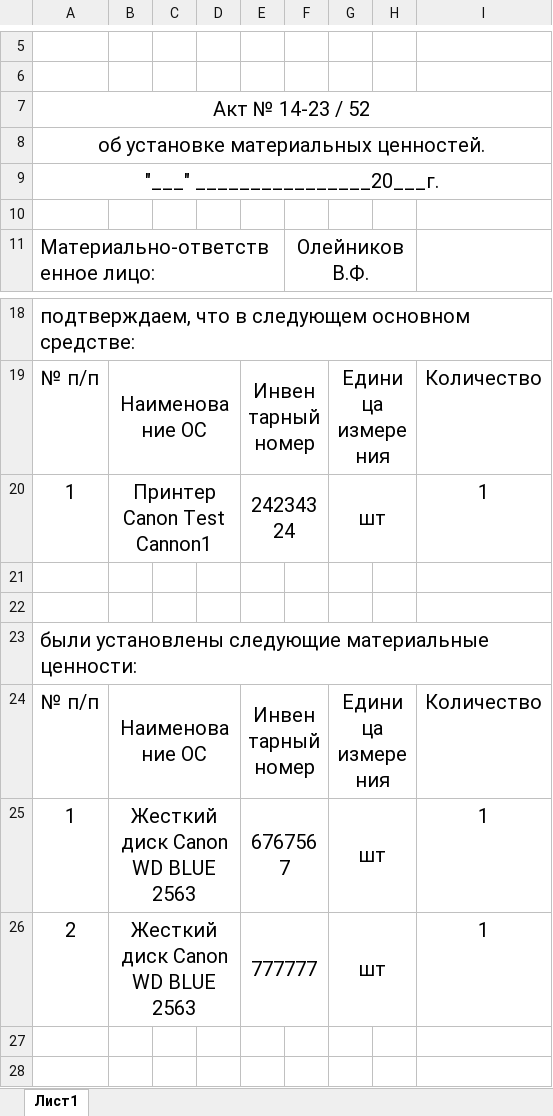
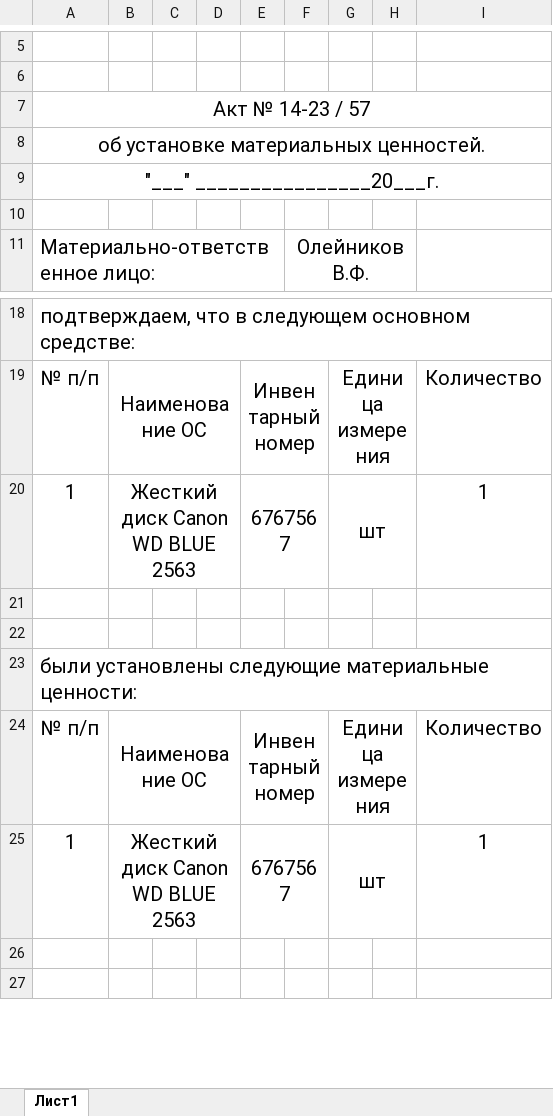
Before and after one commit to LaPesadilla-rus/test_sklad, an Excel workbook: backend/docs/test10.xlsx, sheet Лист1, drawn as a sheet; only a part is shown, gaps mark what is left out; values as stored, in another font and other column widths than the file's, no borders; the diff names each change by its address in the sheet, - before the commit and + after, or states it on an @@ line.

```diff
--- a/backend/docs/test10.xlsx (sheet Лист1)
+++ b/backend/docs/test10.xlsx (sheet Лист1)
-A7: Акт № 14-23 / 52
+A7: Акт № 14-23 / 57
-B20: Принтер Canon Test Cannon1
+B20: Жесткий диск Canon WD BLUE 2563
-E20: 24234324
+E20: 6767567
-row 26: 2 | Жесткий диск Canon WD BLUE 2563 |  |  | 777777 |  | шт |  | 1
```
Also changed, not shown: backend/docs/test100_T.xlsx, backend/docs/test20.xlsx, 39 other files.
